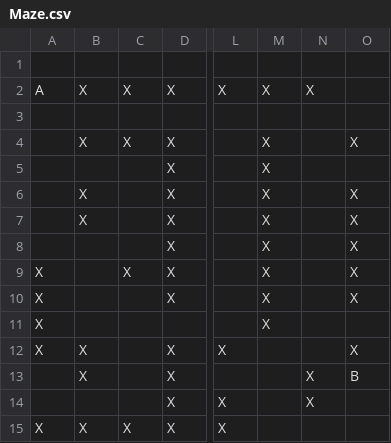
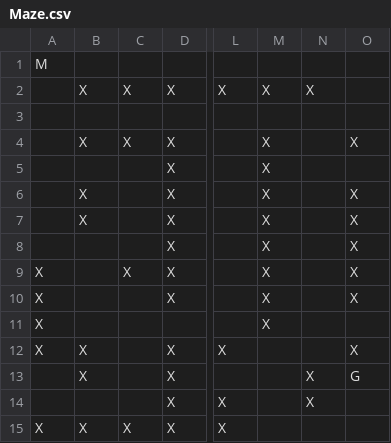
Before and after one commit to vicsim181/MacGyverOPCR, a CSV file: Maze.csv, drawn as a sheet; only a part is shown, gaps mark what is left out; the diff names each change by its address in the sheet, - before the commit and + after, or states it on an @@ line.

Commit message:
Complément du fichier maze.py

```diff
--- a/Maze.csv
+++ b/Maze.csv
-A1: (empty)
+A1: M
-A2: A
+A2: (empty)
-O13: B
+O13: G
```
Also changed, not shown: 1 other file.
